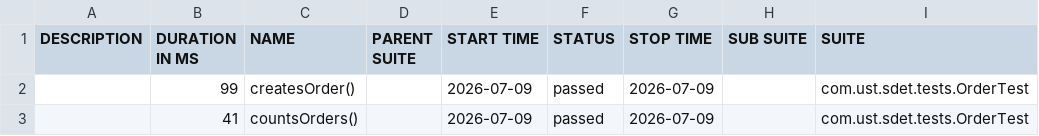
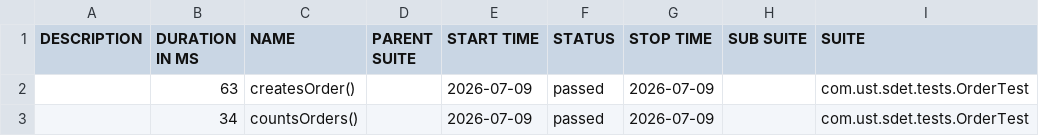
Before and after one commit to 304483/Gradprojectfull, a CSV file: data/suites.csv, drawn as a sheet; only a part is shown; the diff names each change by its address in the sheet, - before the commit and + after, or states it on an @@ line.

```diff
--- a/data/suites.csv
+++ b/data/suites.csv
-B2 (DURATION IN MS): 99
+B2 (DURATION IN MS): 63
-B3 (DURATION IN MS): 41
+B3 (DURATION IN MS): 34
```
Also changed, not shown: 25 other files.
